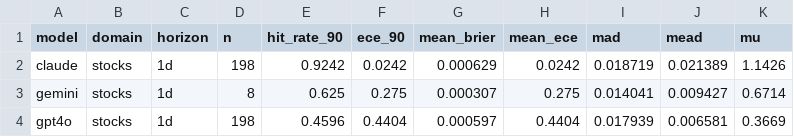
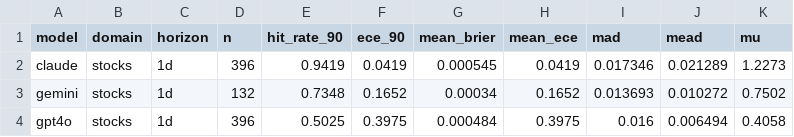
Before and after one commit to danielwaltersjdm/overconfidence-experiment, a CSV file: study4/data/results/summary.csv, drawn as a sheet.

```diff
--- a/study4/data/results/summary.csv
+++ b/study4/data/results/summary.csv
@@ -1,4 +1,4 @@
 model,domain,horizon,n,hit_rate_90,ece_90,mean_brier,mean_ece,mad,mead,mu
-claude,stocks,1d,198,0.9242,0.0242,0.000629,0.0242,0.018719,0.021389,1.1426
-gemini,stocks,1d,8,0.625,0.275,0.000307,0.275,0.014041,0.009427,0.6714
-gpt4o,stocks,1d,198,0.4596,0.4404,0.000597,0.4404,0.017939,0.006581,0.3669
+claude,stocks,1d,396,0.9419,0.0419,0.000545,0.0419,0.017346,0.021289,1.2273
+gemini,stocks,1d,132,0.7348,0.1652,0.00034,0.1652,0.013693,0.010272,0.7502
+gpt4o,stocks,1d,396,0.5025,0.3975,0.000484,0.3975,0.016,0.006494,0.4058
```
Also changed, not shown: 2 other files.
